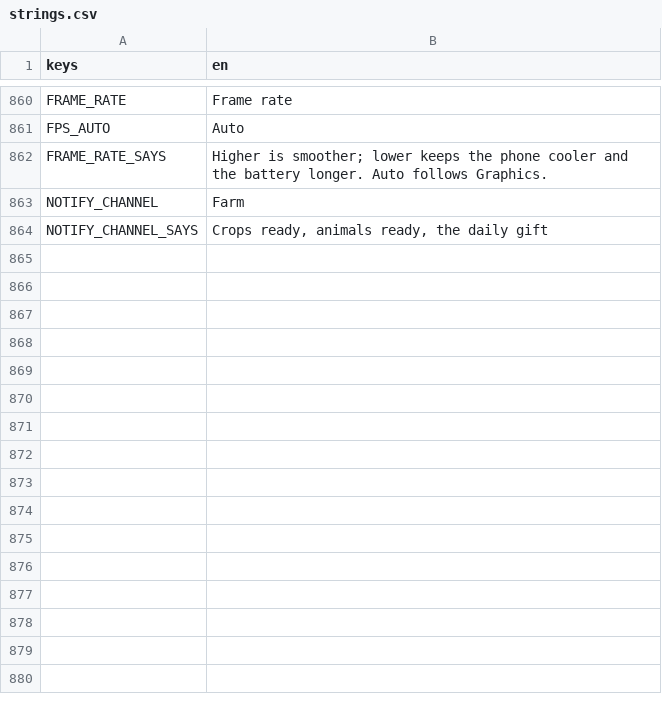
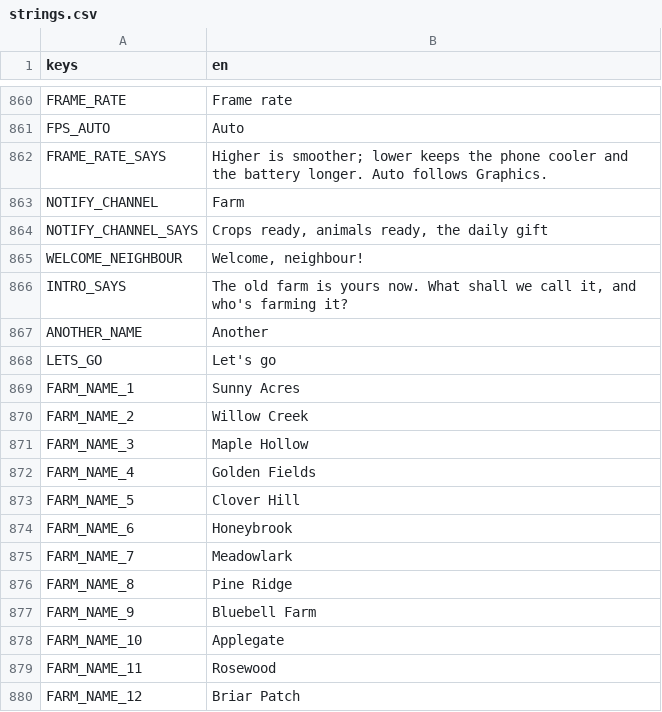
Before and after one commit to aniket-patra-1998/farm-game, a CSV file: locale/strings.csv, drawn as a sheet; only a part is shown, gaps mark what is left out; the diff names each change by its address in the sheet, - before the commit and + after, or states it on an @@ line.

```diff
--- a/locale/strings.csv
+++ b/locale/strings.csv
+row 865: WELCOME_NEIGHBOUR | Welcome, neighbour!
+row 866: INTRO_SAYS | The old farm is yours now. What shall we call it, and who's farming it?
+row 867: ANOTHER_NAME | Another
+row 868: LETS_GO | Let's go
+row 869: FARM_NAME_1 | Sunny Acres
+row 870: FARM_NAME_2 | Willow Creek
+row 871: FARM_NAME_3 | Maple Hollow
+row 872: FARM_NAME_4 | Golden Fields
+row 873: FARM_NAME_5 | Clover Hill
+row 874: FARM_NAME_6 | Honeybrook
+row 875: FARM_NAME_7 | Meadowlark
+row 876: FARM_NAME_8 | Pine Ridge
+row 877: FARM_NAME_9 | Bluebell Farm
+row 878: FARM_NAME_10 | Applegate
+row 879: FARM_NAME_11 | Rosewood
+row 880: FARM_NAME_12 | Briar Patch
```
Also changed, not shown: 6 other files.
